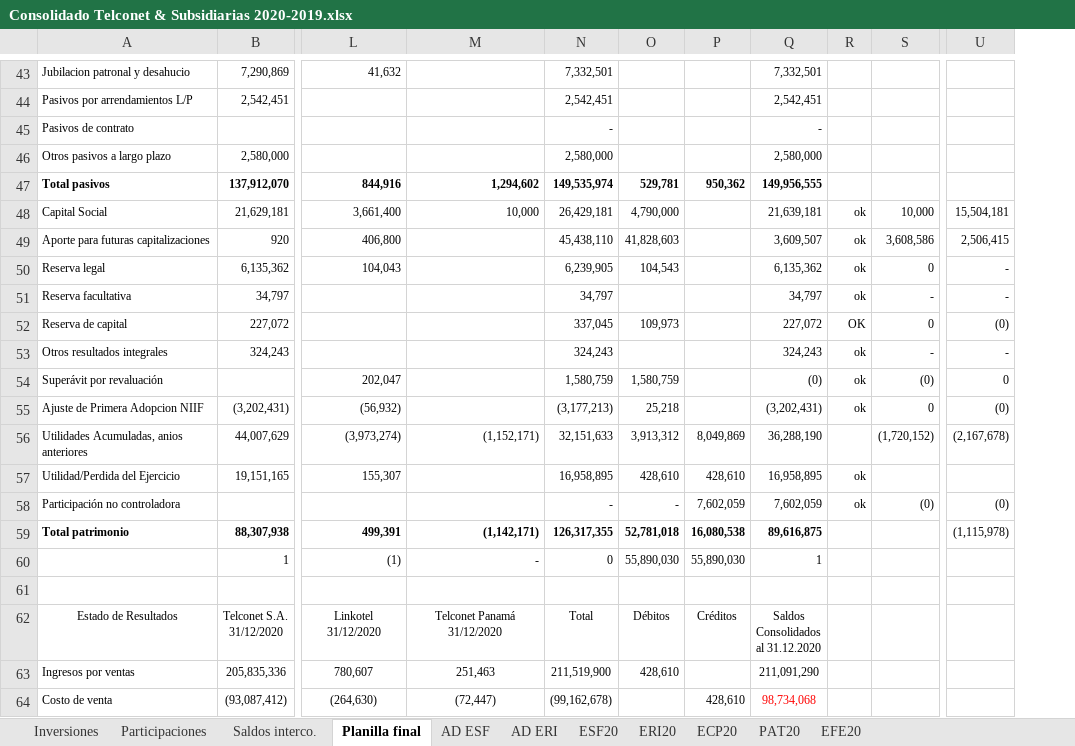
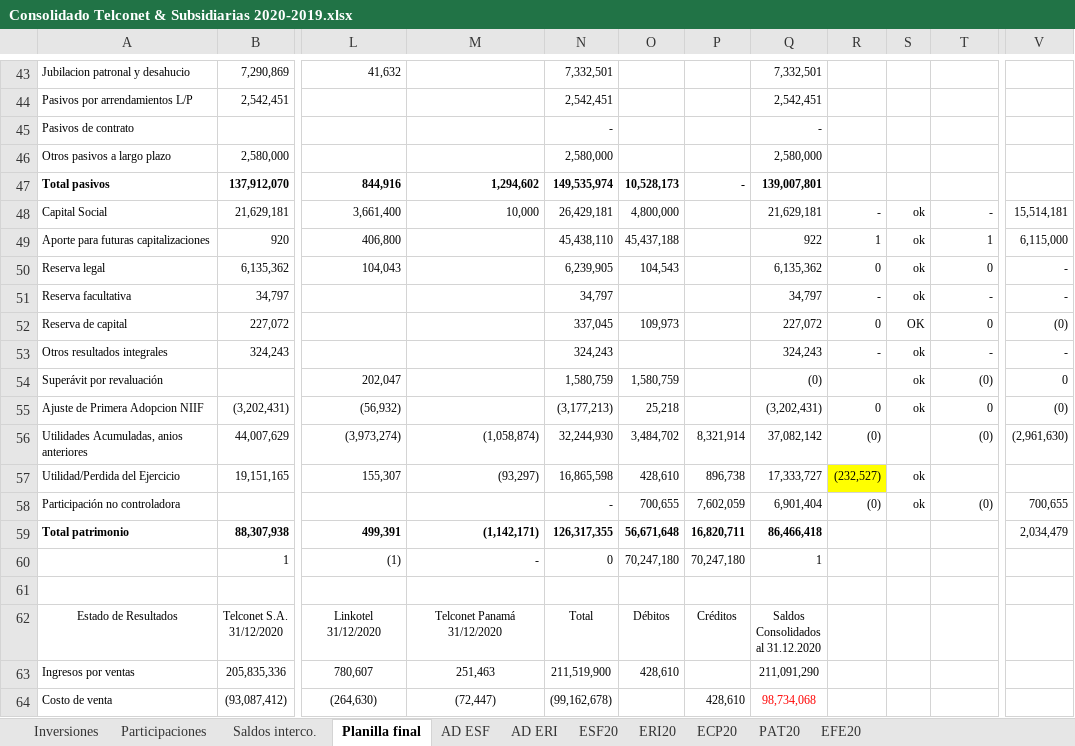
Before and after one commit to Carlosgustavoalmeida/consolidados, an Excel workbook: Consolidado Telconet & Subsidiarias 2020-2019.xlsx, sheet Planilla final, drawn as a sheet; only a part is shown, gaps mark what is left out; values as stored, in another font and other column widths than the file's, no borders; addresses are those after the commit; the diff covers the shown part only; the diff names each change by its address in the sheet, - before the commit and + after, or states it on an @@ line.

```diff
--- a/Consolidado Telconet & Subsidiarias 2020-2019.xlsx (sheet Planilla final)
+++ b/Consolidado Telconet & Subsidiarias 2020-2019.xlsx (sheet Planilla final)
+column R, rows 48-58: - | 1 | 0 | - | 0 | - |  | 0 | (0) | (232,527) | (0)
-O47: 529,781
+O47: 10,528,173
-P47: 950,362
+P47: -
-Q47: 149,956,555
+Q47: 139,007,801
-O48: 4,790,000
+O48: 4,800,000
-Q48: 21,639,181
+Q48: 21,629,181
-T48: 10,000
+T48: -
-V48: 15,504,181
+V48: 15,514,181
-O49: 41,828,603
+O49: 45,437,188
-Q49: 3,609,507
+Q49: 922
-T49: 3,608,586
+T49: 1
-V49: 2,506,415
+V49: 6,115,000
-M56: (1,152,171)
+M56: (1,058,874)
-N56: 32,151,633
+N56: 32,244,930
-O56: 3,913,312
+O56: 3,484,702
-P56: 8,049,869
+P56: 8,321,914
-Q56: 36,288,190
+Q56: 37,082,142
-T56: (1,720,152)
+T56: (0)
-V56: (2,167,678)
+V56: (2,961,630)
-M57: (empty)
+M57: (93,297)
-N57: 16,958,895
+N57: 16,865,598
-P57: 428,610
+P57: 896,738
-Q57: 16,958,895
+Q57: 17,333,727
-O58: -
+O58: 700,655
-Q58: 7,602,059
+Q58: 6,901,404
-V58: (0)
+V58: 700,655
-O59: 52,781,018
+O59: 56,671,648
-P59: 16,080,538
+P59: 16,820,711
-Q59: 89,616,875
+Q59: 86,466,418
-V59: (1,115,978)
+V59: 2,034,479
-O60: 55,890,030
+O60: 70,247,180
-P60: 55,890,030
+P60: 70,247,180
```
Also changed, not shown: 30 edited cells elsewhere in this sheet, sheet AD ESF, sheet Participaciones, sheet PAT20, sheet EFE20, sheet ECP20, sheet ESF20, 1 more sheet, formulas that keep their value, hidden cells, 3 other files.
